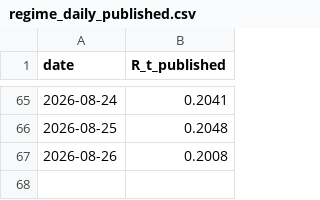
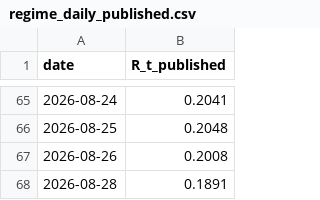
Before and after one commit to wernerhl/portfolio-tournament, a CSV file: data/regime_daily_published.csv, drawn as a sheet; only a part is shown, gaps mark what is left out; the diff names each change by its address in the sheet, - before the commit and + after, or states it on an @@ line.

```diff
--- a/data/regime_daily_published.csv
+++ b/data/regime_daily_published.csv
+row 68: 2026-08-28 | 0.1891
```
Also changed, not shown: data/regime_daily.csv, data/regime_v2_daily.csv, 24 other files.
